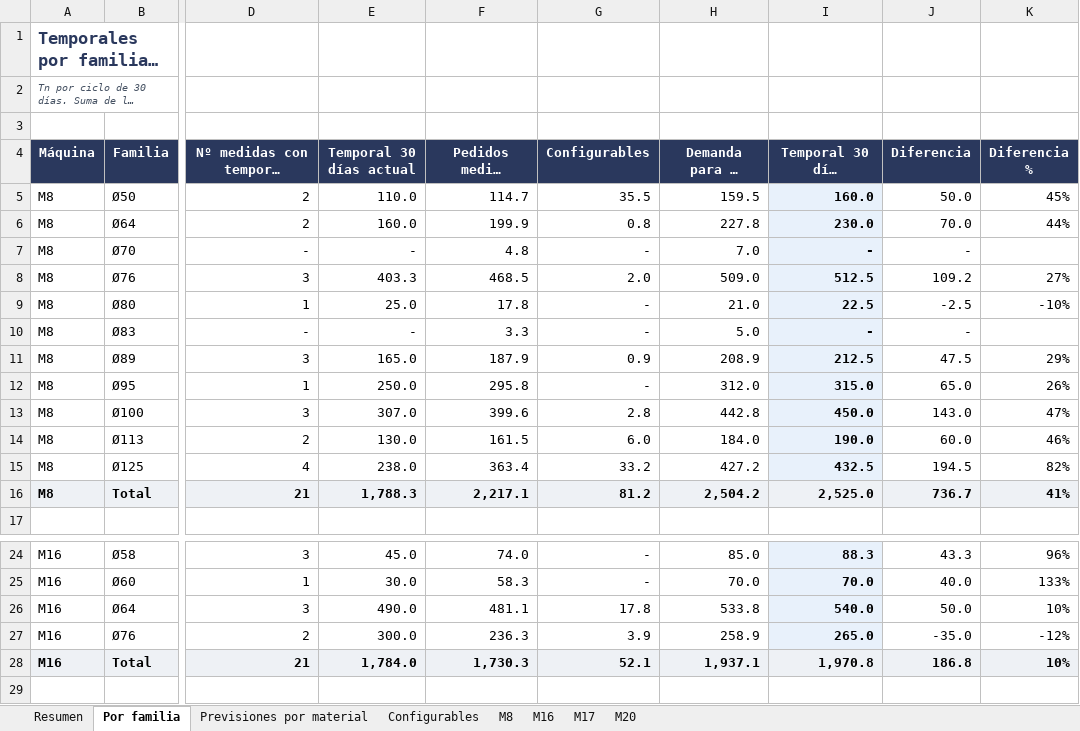
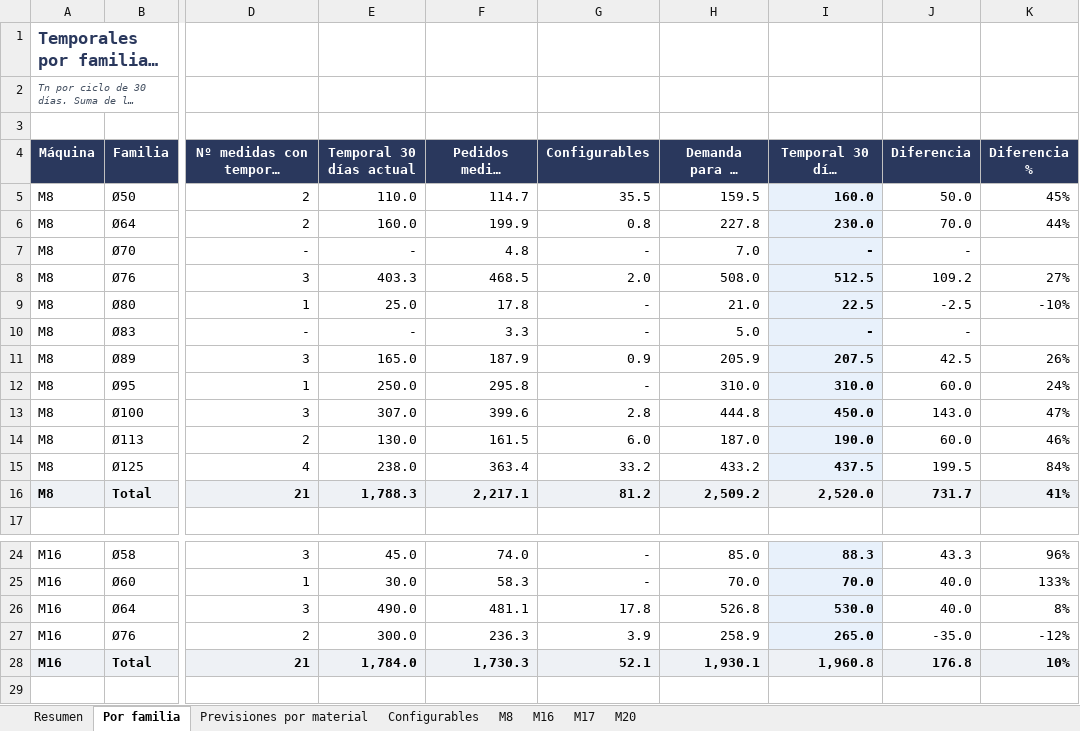
Before and after one commit to Enrique24799/AGSA, an Excel workbook: analisis/Propuesta_Temporales_Maquina.xlsx, sheet Por familia, drawn as a sheet; only a part is shown, gaps mark what is left out; long unchanged cells end in …; values as stored, in another font and other column widths than the file's, no borders; the diff names each change by its address in the sheet, - before the commit and + after, or states it on an @@ line.

```diff
--- a/analisis/Propuesta_Temporales_Maquina.xlsx (sheet Por familia)
+++ b/analisis/Propuesta_Temporales_Maquina.xlsx (sheet Por familia)
-H8 (Demanda para el temporal): 509.0
+H8 (Demanda para el temporal): 508.0
-H11 (Demanda para el temporal): 208.9
+H11 (Demanda para el temporal): 205.9
-I11 (Temporal 30 días propuesto): 212.5
+I11 (Temporal 30 días propuesto): 207.5
-J11 (Diferencia): 47.5
+J11 (Diferencia): 42.5
-K11 (Diferencia %): 29%
+K11 (Diferencia %): 26%
-H12 (Demanda para el temporal): 312.0
+H12 (Demanda para el temporal): 310.0
-I12 (Temporal 30 días propuesto): 315.0
+I12 (Temporal 30 días propuesto): 310.0
-J12 (Diferencia): 65.0
+J12 (Diferencia): 60.0
-K12 (Diferencia %): 26%
+K12 (Diferencia %): 24%
-H13 (Demanda para el temporal): 442.8
+H13 (Demanda para el temporal): 444.8
-H14 (Demanda para el temporal): 184.0
+H14 (Demanda para el temporal): 187.0
-H15 (Demanda para el temporal): 427.2
+H15 (Demanda para el temporal): 433.2
-I15 (Temporal 30 días propuesto): 432.5
+I15 (Temporal 30 días propuesto): 437.5
-J15 (Diferencia): 194.5
+J15 (Diferencia): 199.5
-K15 (Diferencia %): 82%
+K15 (Diferencia %): 84%
-H16 (Demanda para el temporal): 2,504.2
+H16 (Demanda para el temporal): 2,509.2
-I16 (Temporal 30 días propuesto): 2,525.0
+I16 (Temporal 30 días propuesto): 2,520.0
-J16 (Diferencia): 736.7
+J16 (Diferencia): 731.7
-H26 (Demanda para el temporal): 533.8
+H26 (Demanda para el temporal): 526.8
-I26 (Temporal 30 días propuesto): 540.0
+I26 (Temporal 30 días propuesto): 530.0
-J26 (Diferencia): 50.0
+J26 (Diferencia): 40.0
-K26 (Diferencia %): 10%
+K26 (Diferencia %): 8%
-H28 (Demanda para el temporal): 1,937.1
+H28 (Demanda para el temporal): 1,930.1
-I28 (Temporal 30 días propuesto): 1,970.8
+I28 (Temporal 30 días propuesto): 1,960.8
-J28 (Diferencia): 186.8
+J28 (Diferencia): 176.8
```
Also changed, not shown: sheet Previsiones por material, sheet Resumen, sheet M8, sheet M16, formulas that keep their value.
